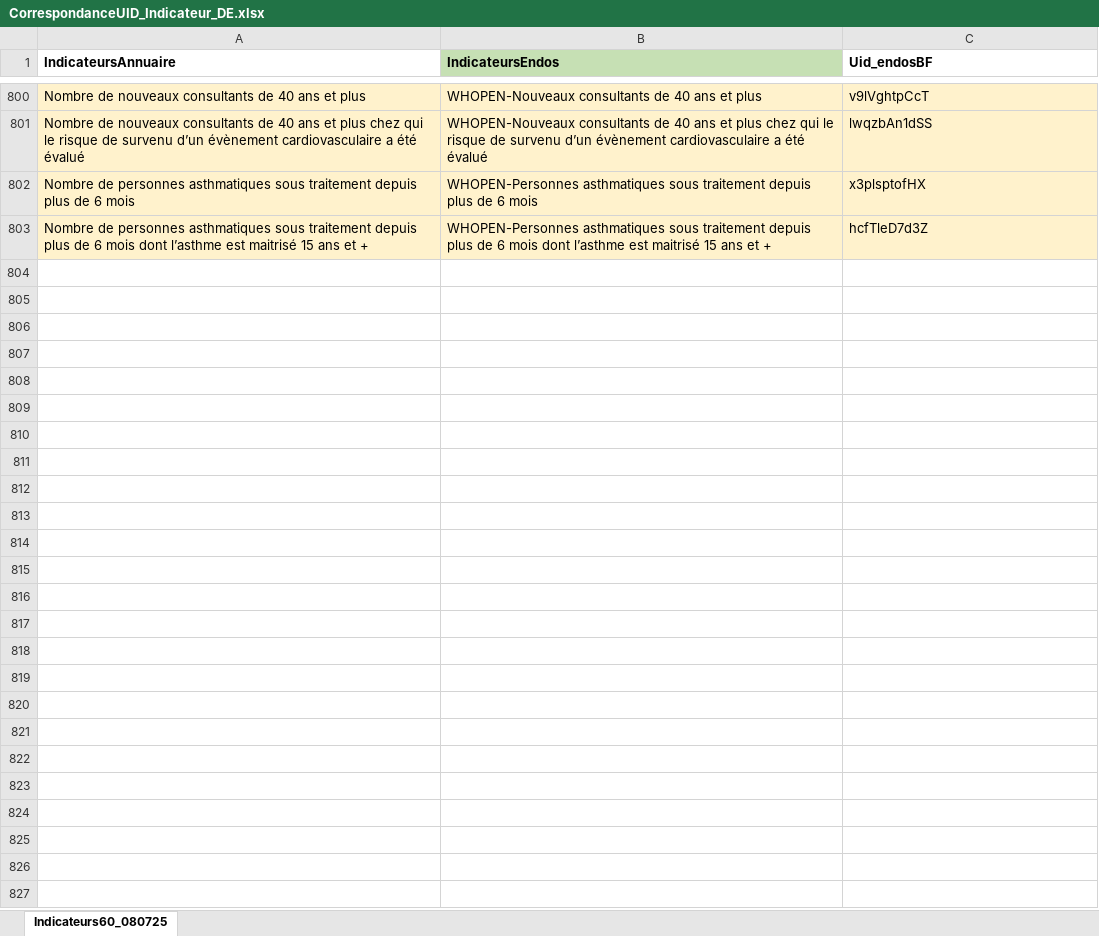
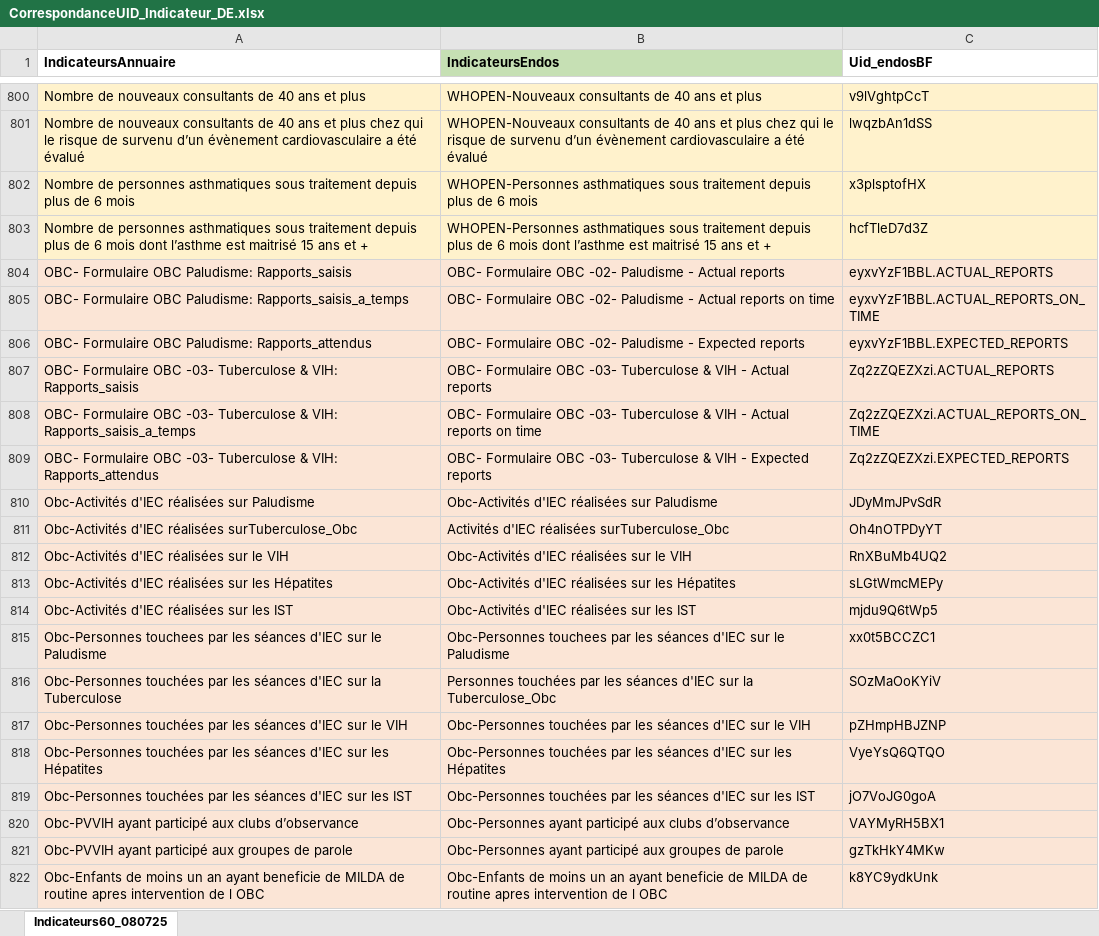
Before and after one commit to kaboradama007/Production-statistique-MS, an Excel workbook: CorrespondanceUID_Indicateur_DE.xlsx, sheet Indicateurs60_080725, drawn as a sheet; only a part is shown, gaps mark what is left out; values as stored, in another font and other column widths than the file's, no borders; the diff covers the shown part only; the diff names each change by its address in the sheet, - before the commit and + after, or states it on an @@ line.

Commit message:
maj uid
maj uid

```diff
--- a/CorrespondanceUID_Indicateur_DE.xlsx (sheet Indicateurs60_080725)
+++ b/CorrespondanceUID_Indicateur_DE.xlsx (sheet Indicateurs60_080725)
+row 804: OBC- Formulaire OBC Paludisme: Rapports_saisis | OBC- Formulaire OBC -02- Paludisme - Actual reports | eyxvYzF1BBL.ACTUAL_REPORTS
+row 805: OBC- Formulaire OBC Paludisme: Rapports_saisis_a_temps | OBC- Formulaire OBC -02- Paludisme - Actual reports on time | eyxvYzF1BBL.ACTUAL_REPORTS_ON_TIME
+row 806: OBC- Formulaire OBC Paludisme: Rapports_attendus | OBC- Formulaire OBC -02- Paludisme - Expected reports | eyxvYzF1BBL.EXPECTED_REPORTS
+row 807: OBC- Formulaire OBC -03- Tuberculose & VIH: Rapports_saisis | OBC- Formulaire OBC -03- Tuberculose & VIH - Actual reports | Zq2zZQEZXzi.ACTUAL_REPORTS
+row 808: OBC- Formulaire OBC -03- Tuberculose & VIH: Rapports_saisis_a_temps | OBC- Formulaire OBC -03- Tuberculose & VIH - Actual reports on time | Zq2zZQEZXzi.ACTUAL_REPORTS_ON_TIME
+row 809: OBC- Formulaire OBC -03- Tuberculose & VIH: Rapports_attendus | OBC- Formulaire OBC -03- Tuberculose & VIH - Expected reports | Zq2zZQEZXzi.EXPECTED_REPORTS
+row 810: Obc-Activités d'IEC réalisées sur Paludisme | Obc-Activités d'IEC réalisées sur Paludisme | JDyMmJPvSdR
+row 811: Obc-Activités d'IEC réalisées surTuberculose_Obc | Activités d'IEC réalisées surTuberculose_Obc | Oh4nOTPDyYT
+row 812: Obc-Activités d'IEC réalisées sur le VIH | Obc-Activités d'IEC réalisées sur le VIH | RnXBuMb4UQ2
+row 813: Obc-Activités d'IEC réalisées sur les Hépatites | Obc-Activités d'IEC réalisées sur les Hépatites | sLGtWmcMEPy
+row 814: Obc-Activités d'IEC réalisées sur les IST | Obc-Activités d'IEC réalisées sur les IST | mjdu9Q6tWp5
+row 815: Obc-Personnes touchees par les séances d'IEC sur le Paludisme | Obc-Personnes touchees par les séances d'IEC sur le Paludisme | xx0t5BCCZC1
+row 816: Obc-Personnes touchées par les séances d'IEC sur la Tuberculose | Personnes touchées par les séances d'IEC sur la Tuberculose_Obc | SOzMaOoKYiV
+row 817: Obc-Personnes touchées par les séances d'IEC sur le VIH | Obc-Personnes touchées par les séances d'IEC sur le VIH | pZHmpHBJZNP
+row 818: Obc-Personnes touchées par les séances d'IEC sur les Hépatites | Obc-Personnes touchées par les séances d'IEC sur les Hépatites | VyeYsQ6QTQO
+row 819: Obc-Personnes touchées par les séances d'IEC sur les IST | Obc-Personnes touchées par les séances d'IEC sur les IST | jO7VoJG0goA
+row 820: Obc-PVVIH ayant participé aux clubs d’observance | Obc-Personnes ayant participé aux clubs d’observance | VAYMyRH5BX1
+row 821: Obc-PVVIH ayant participé aux groupes de parole | Obc-Personnes ayant participé aux groupes de parole | gzTkHkY4MKw
+row 822: Obc-Enfants de moins un an ayant beneficie de MILDA de routine apres intervention de l OBC | Obc-Enfants de moins un an ayant beneficie de MILDA de routine apres intervention de l OBC | k8YC9ydkUnk
```
Also changed, not shown: 19 added rows elsewhere in this sheet.
